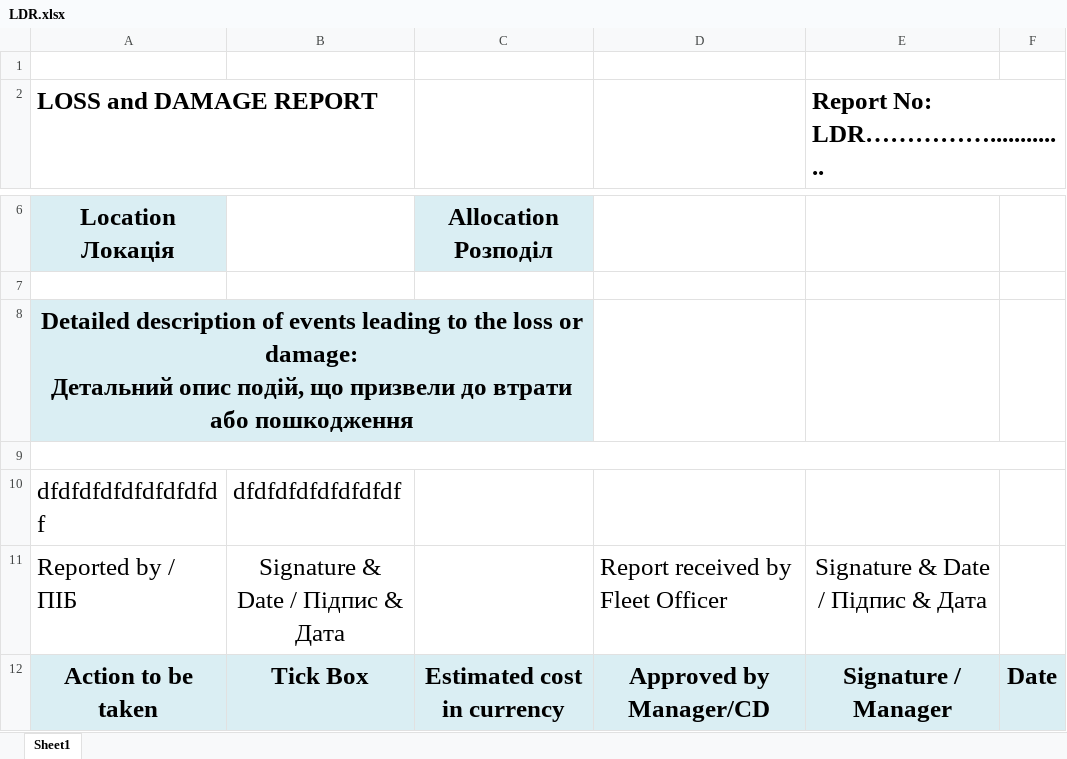
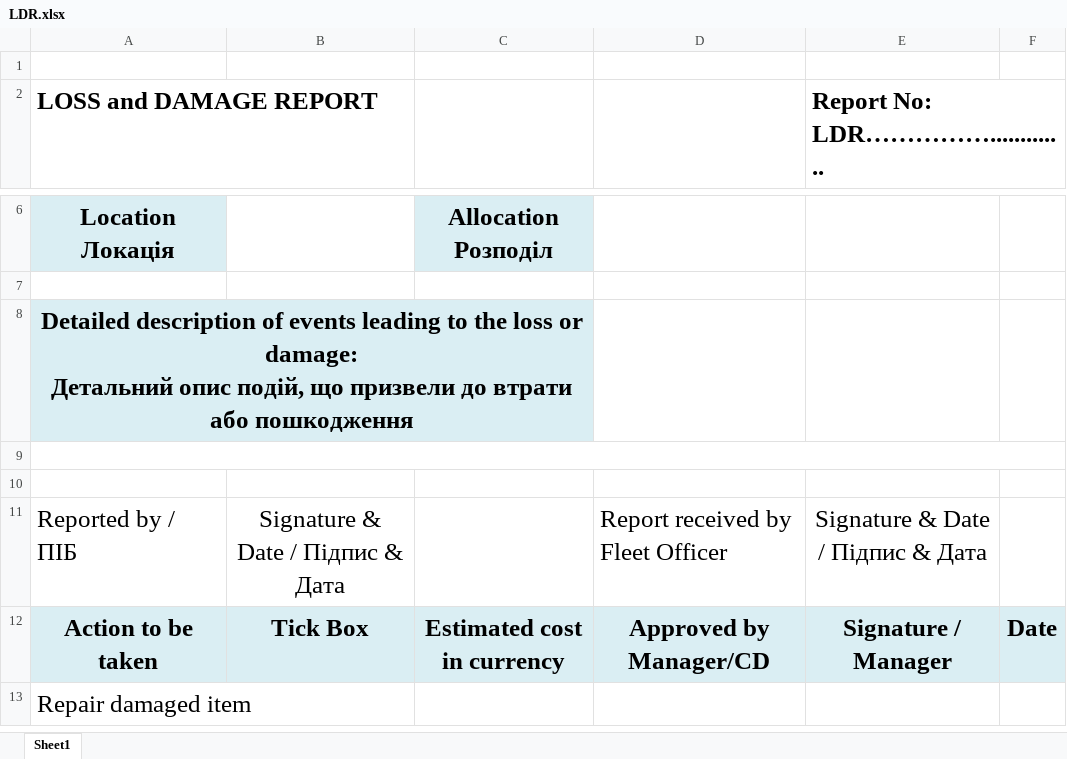
Before and after one commit to Roodszzz/NPA_Fleet_bot, an Excel workbook: excel/LDR.xlsx, sheet Sheet1, drawn as a sheet; only a part is shown, gaps mark what is left out; the shorter side is filled out with more unchanged rows; values as stored, in another font and other column widths than the file's, no borders; charts and pictures not drawn; the diff names each change by its address in the sheet, - before the commit and + after, or states it on an @@ line.

```diff
--- a/excel/LDR.xlsx (sheet Sheet1)
+++ b/excel/LDR.xlsx (sheet Sheet1)
-row 10: dfdfdfdfdfdfdfdfdf | dfdfdfdfdfdfdfdf
+row 10: (empty)
```
Also changed, not shown: excel/MFR.xlsx, 2 other files.
